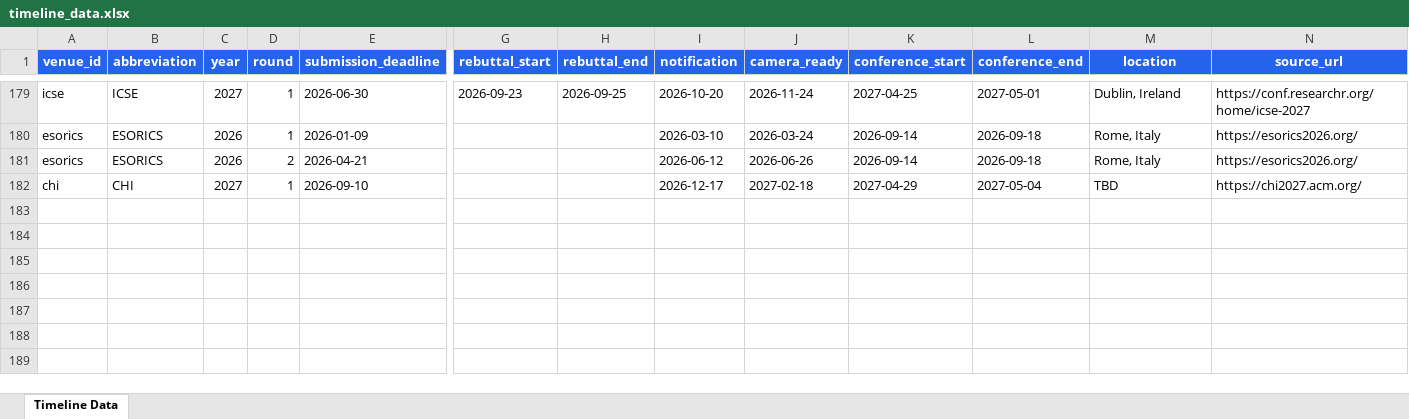
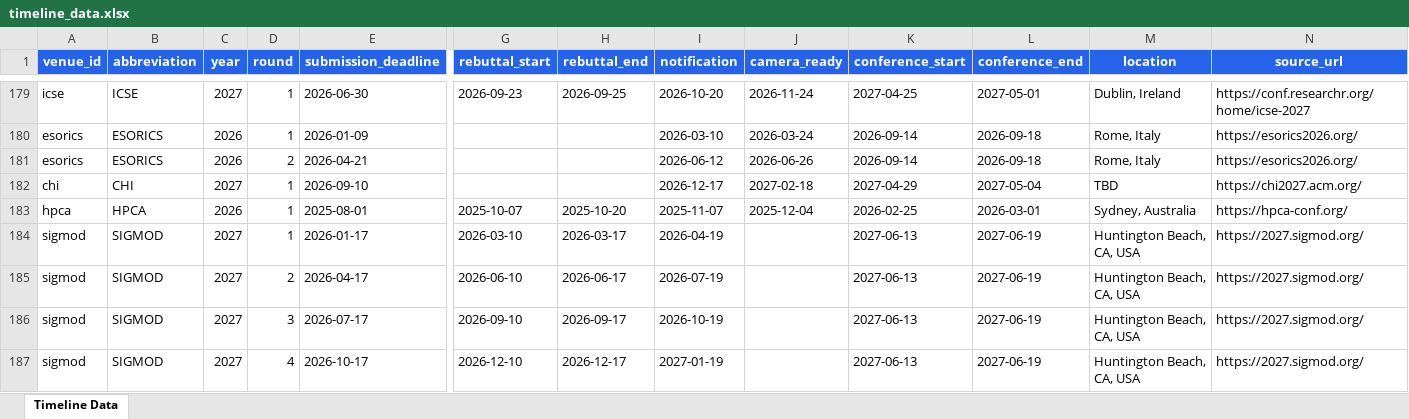
Before and after one commit to wang2000star/ccfddl, an Excel workbook: timeline_data.xlsx, sheet Timeline Data, drawn as a sheet; only a part is shown, gaps mark what is left out; values as stored, in another font and other column widths than the file's, no borders; rows hold the shown columns only; the diff names each change by its address in the sheet, - before the commit and + after, or states it on an @@ line.

Commit message:
Add HPCA 2026, SIGMOD 2027 (4 rounds)

```diff
--- a/timeline_data.xlsx (sheet Timeline Data)
+++ b/timeline_data.xlsx (sheet Timeline Data)
+row 183: hpca | HPCA | 2026 | 1 | 2025-08-01 | 2025-10-07 | 2025-10-20 | 2025-11-07 | 2025-12-04 | 2026-02-25 | 2026-03-01 | Sydney, Australia | https://hpca-conf.org/
+row 184: sigmod | SIGMOD | 2027 | 1 | 2026-01-17 | 2026-03-10 | 2026-03-17 | 2026-04-19 |  | 2027-06-13 | 2027-06-19 | Huntington Beach, CA, USA | https://2027.sigmod.org/
+row 185: sigmod | SIGMOD | 2027 | 2 | 2026-04-17 | 2026-06-10 | 2026-06-17 | 2026-07-19 |  | 2027-06-13 | 2027-06-19 | Huntington Beach, CA, USA | https://2027.sigmod.org/
+row 186: sigmod | SIGMOD | 2027 | 3 | 2026-07-17 | 2026-09-10 | 2026-09-17 | 2026-10-19 |  | 2027-06-13 | 2027-06-19 | Huntington Beach, CA, USA | https://2027.sigmod.org/
+row 187: sigmod | SIGMOD | 2027 | 4 | 2026-10-17 | 2026-12-10 | 2026-12-17 | 2027-01-19 |  | 2027-06-13 | 2027-06-19 | Huntington Beach, CA, USA | https://2027.sigmod.org/
```
Also changed, not shown: 3 other files.
